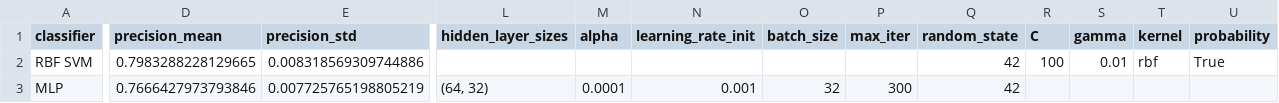
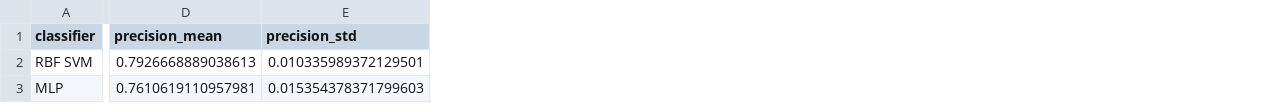
Before and after one commit to pgailinas/dip-ai-image-detection, a CSV file: metadata/results/cross_validation_results.csv, drawn as a sheet; only a part is shown, gaps mark what is left out; the diff covers the shown part only; the diff names each change by its address in the sheet, - before the commit and + after, or states it on an @@ line.

```diff
--- a/metadata/results/cross_validation_results.csv
+++ b/metadata/results/cross_validation_results.csv
-column L (hidden_layer_sizes), row 3: (64, 32)
-column M (alpha), row 3: 0.0001
-column N (learning_rate_init), row 3: 0.001
-column O (batch_size), row 3: 32
-column P (max_iter), row 3: 300
-column Q (random_state), rows 2-3: 42 | 42
-column R (C), row 2: 100
-column S (gamma), row 2: 0.01
-column T (kernel), row 2: rbf
-column U (probability), row 2: True
-D2 (precision_mean): 0.7983288228129665
+D2 (precision_mean): 0.7926668889038613
-E2 (precision_std): 0.008318569309744886
+E2 (precision_std): 0.010335989372129501
-D3 (precision_mean): 0.7666427973793846
+D3 (precision_mean): 0.7610619110957981
-E3 (precision_std): 0.007725765198805219
+E3 (precision_std): 0.015354378371799603
```
Also changed, not shown: 12 edited cells elsewhere in this file, metadata/results/classifier_comparison_tuned.csv.
